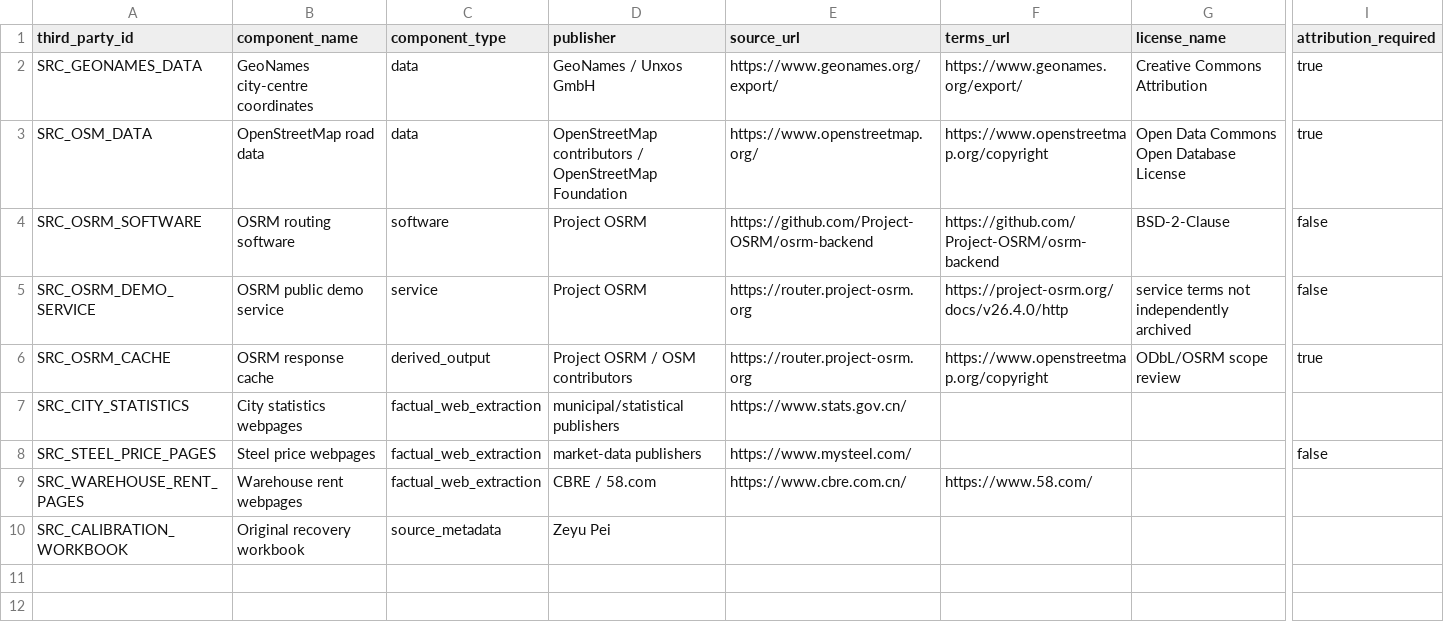
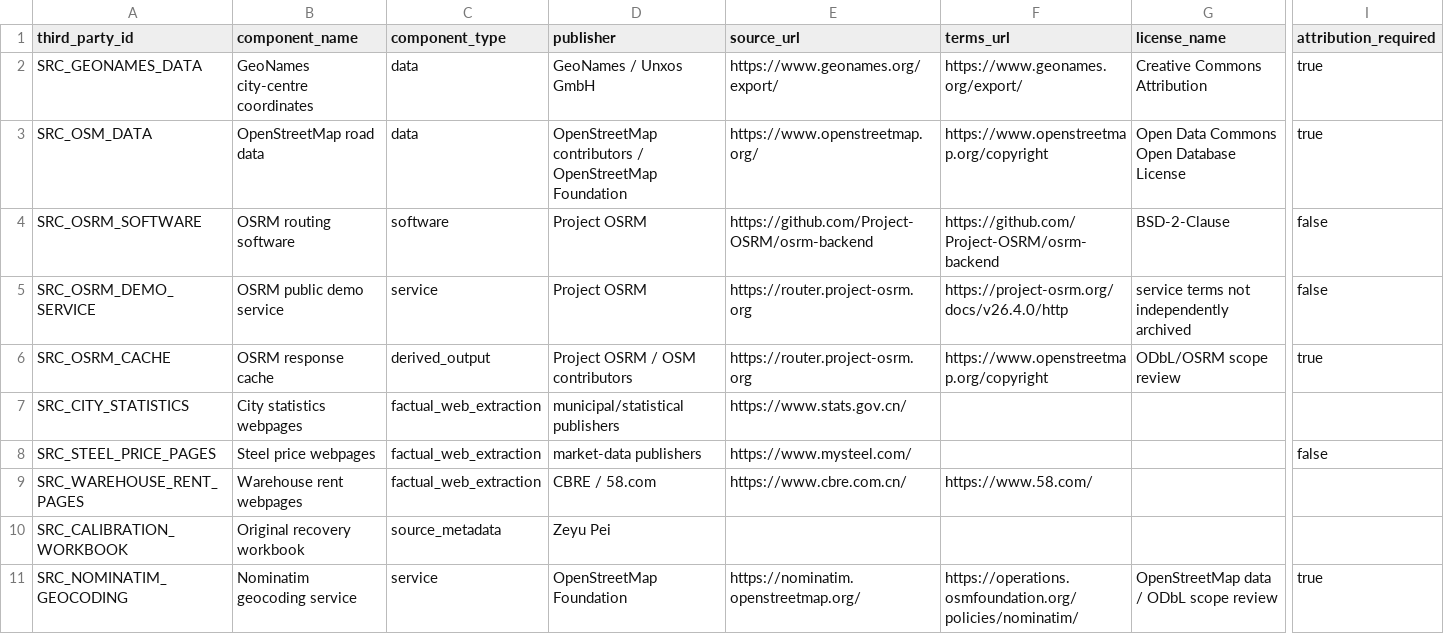
Before and after one commit to peizeyuSEU/Yangtze-River-Delta-Steel-Distribution-Network-Dataset, a CSV file: metadata/third_party_data_inventory.csv, drawn as a sheet; only a part is shown, gaps mark what is left out; rows hold the shown columns only; the diff names each change by its address in the sheet, - before the commit and + after, or states it on an @@ line.

```diff
--- a/metadata/third_party_data_inventory.csv
+++ b/metadata/third_party_data_inventory.csv
+row 11: SRC_NOMINATIM_GEOCODING | Nominatim geocoding service | service | OpenStreetMap Foundation | https://nominatim.openstreetmap.org/ | https://operations.osmfoundation.org/policies/nominatim/ | OpenStreetMap data / ODbL scope review | true
```
Also changed, not shown: metadata/third_party_attribution_audit.csv, metadata/v0.2_candidate_dc_location_audit.csv, 35 other files.
